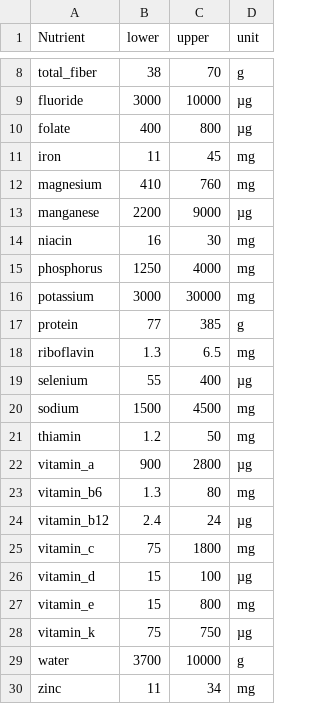
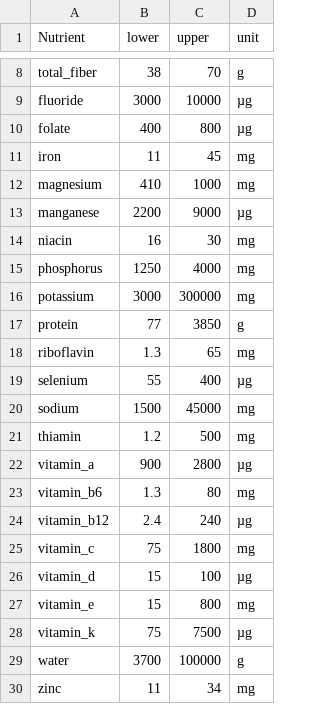
Before and after one commit to TravisDart/nutritionally-complete-foods, a CSV file: data/Daily Recommended Values.csv, drawn as a sheet; only a part is shown, gaps mark what is left out.

```diff
--- a/data/Daily Recommended Values.csv
+++ b/data/Daily Recommended Values.csv
@@ -11,3 +11,3 @@ folate,400,800,µg
 iron,11,45,mg
-magnesium,410,760,mg
+magnesium,410,1000,mg
 manganese,2200,9000,µg
@@ -15,11 +15,11 @@ niacin,16,30,mg
 phosphorus,1250,4000,mg
-potassium,3000,30000,mg
-protein,77,385,g
-riboflavin,1.3,6.5,mg
+potassium,3000,300000,mg
+protein,77,3850,g
+riboflavin,1.3,65,mg
 selenium,55,400,µg
-sodium,1500,4500,mg
-thiamin,1.2,50,mg
+sodium,1500,45000,mg
+thiamin,1.2,500,mg
 vitamin_a,900,2800,µg
 vitamin_b6,1.3,80,mg
-vitamin_b12,2.4,24,µg
+vitamin_b12,2.4,240,µg
 vitamin_c,75,1800,mg
@@ -27,4 +27,4 @@ vitamin_d,15,100,µg
 vitamin_e,15,800,mg
-vitamin_k,75,750,µg
-water,3700,10000,g
+vitamin_k,75,7500,µg
+water,3700,100000,g
 zinc,11,34,mg
```
Also changed, not shown: 7 other files.
